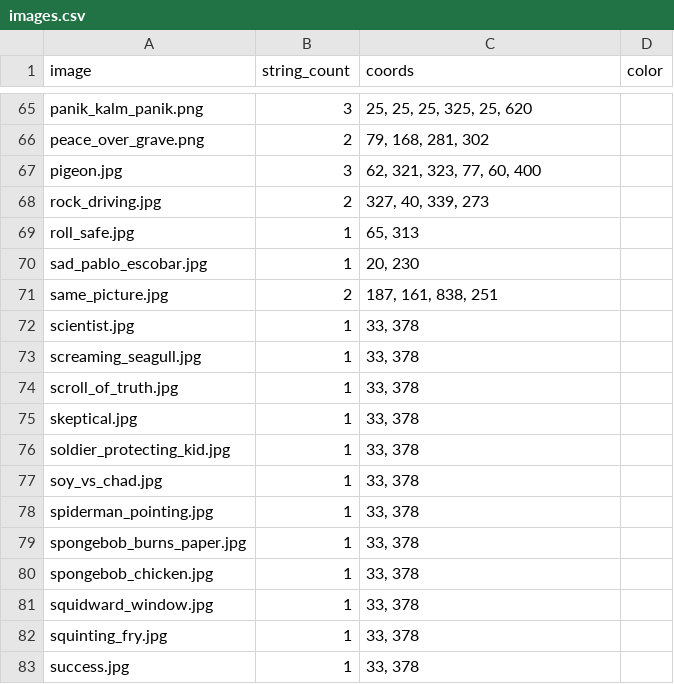
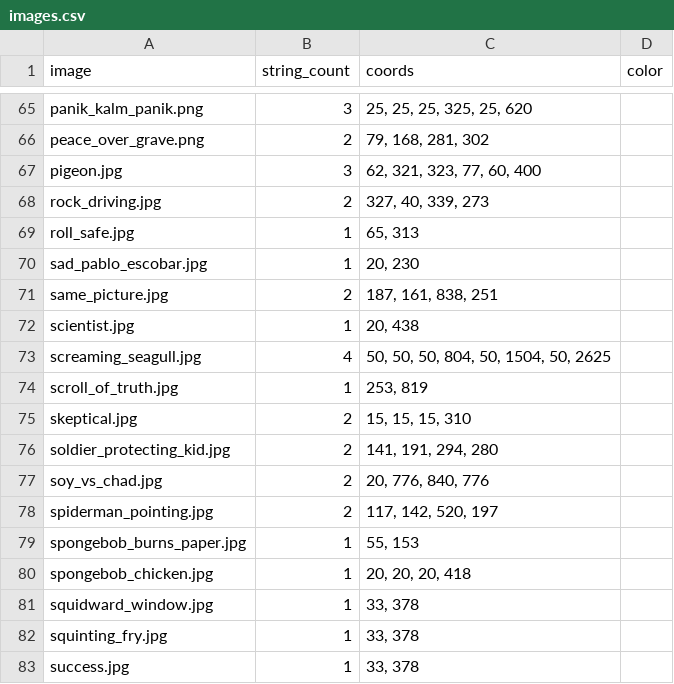
Before and after one commit to adriang11/SSW-345-Meme-Bot, a CSV file: images.csv, drawn as a sheet; only a part is shown, gaps mark what is left out.

Commit message:
continued work

```diff
--- a/images.csv
+++ b/images.csv
@@ -71,11 +71,11 @@ sad_pablo_escobar.jpg,1,"20, 230"
 same_picture.jpg,2,"187, 161, 838, 251"
-scientist.jpg,1,"33, 378"
-screaming_seagull.jpg,1,"33, 378"
-scroll_of_truth.jpg,1,"33, 378"
-skeptical.jpg,1,"33, 378"
-soldier_protecting_kid.jpg,1,"33, 378"
-soy_vs_chad.jpg,1,"33, 378"
-spiderman_pointing.jpg,1,"33, 378"
-spongebob_burns_paper.jpg,1,"33, 378"
-spongebob_chicken.jpg,1,"33, 378"
+scientist.jpg,1,"20, 438"
+screaming_seagull.jpg,4,"50, 50, 50, 804, 50, 1504, 50, 2625"
+scroll_of_truth.jpg,1,"253, 819"
+skeptical.jpg,2,"15, 15, 15, 310"
+soldier_protecting_kid.jpg,2,"141, 191, 294, 280"
+soy_vs_chad.jpg,2,"20, 776, 840, 776"
+spiderman_pointing.jpg,2,"117, 142, 520, 197"
+spongebob_burns_paper.jpg,1,"55, 153"
+spongebob_chicken.jpg,1,"20, 20, 20, 418"
 squidward_window.jpg,1,"33, 378"
```
